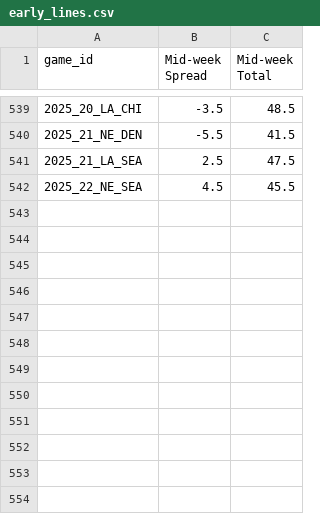
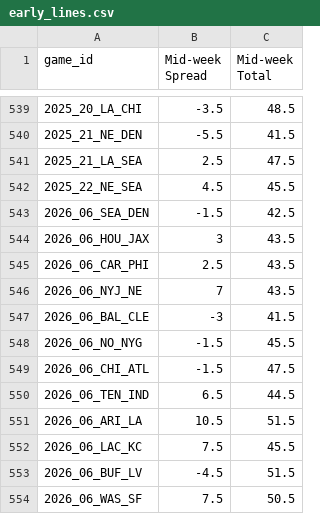
Before and after one commit to rogerroot01/NFL-projections, a CSV file: data/early_lines.csv, drawn as a sheet; only a part is shown, gaps mark what is left out; the diff names each change by its address in the sheet, - before the commit and + after, or states it on an @@ line.

Commit message:
Load supplied Week 6 spreads and totals

```diff
--- a/data/early_lines.csv
+++ b/data/early_lines.csv
+row 543: 2026_06_SEA_DEN | -1.5 | 42.5
+row 544: 2026_06_HOU_JAX | 3 | 43.5
+row 545: 2026_06_CAR_PHI | 2.5 | 43.5
+row 546: 2026_06_NYJ_NE | 7 | 43.5
+row 547: 2026_06_BAL_CLE | -3 | 41.5
+row 548: 2026_06_NO_NYG | -1.5 | 45.5
+row 549: 2026_06_CHI_ATL | -1.5 | 47.5
+row 550: 2026_06_TEN_IND | 6.5 | 44.5
+row 551: 2026_06_ARI_LA | 10.5 | 51.5
+row 552: 2026_06_LAC_KC | 7.5 | 45.5
+row 553: 2026_06_BUF_LV | -4.5 | 51.5
+row 554: 2026_06_WAS_SF | 7.5 | 50.5
```
Also changed, not shown: data/current_lines_2026.csv.
